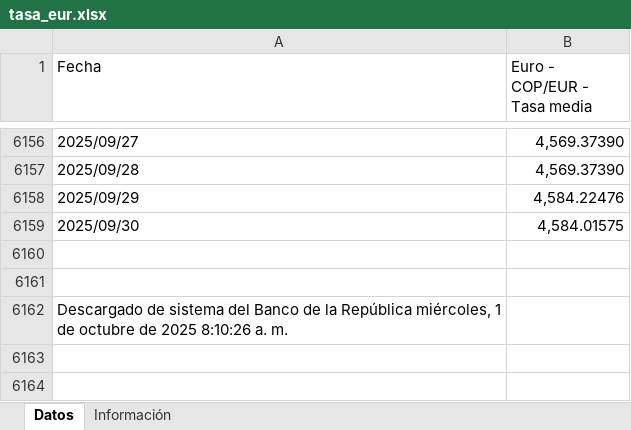
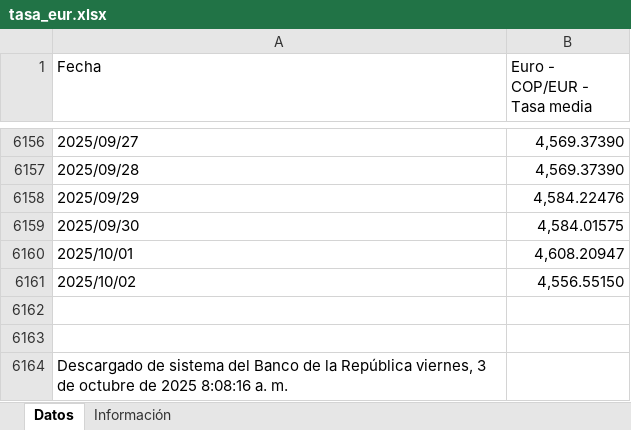
Before and after one commit to victorferreiradev/Cambio-Colombia, an Excel workbook: data/tasa_eur.xlsx, sheet Datos, drawn as a sheet; only a part is shown, gaps mark what is left out; values as stored, in another font and other column widths than the file's, no borders; addresses are those after the commit; the diff names each change by its address in the sheet, - before the commit and + after, or states it on an @@ line.

```diff
--- a/data/tasa_eur.xlsx (sheet Datos)
+++ b/data/tasa_eur.xlsx (sheet Datos)
+row 6160: 2025/10/01 | 4,608.20947
+row 6161: 2025/10/02 | 4,556.55150
-A6164 (Fecha): …la República miércoles, 1 de octubre de 2025 8:10:26 a. m.
+A6164 (Fecha): …la República viernes, 3 de octubre de 2025 8:08:16 a. m.
```
Also changed, not shown: data/tasa_usd.xlsx.
